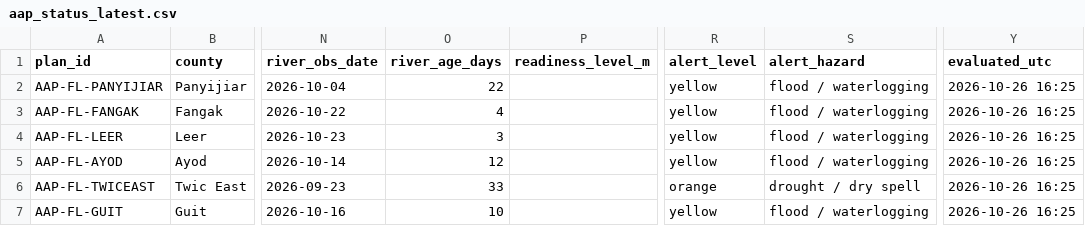
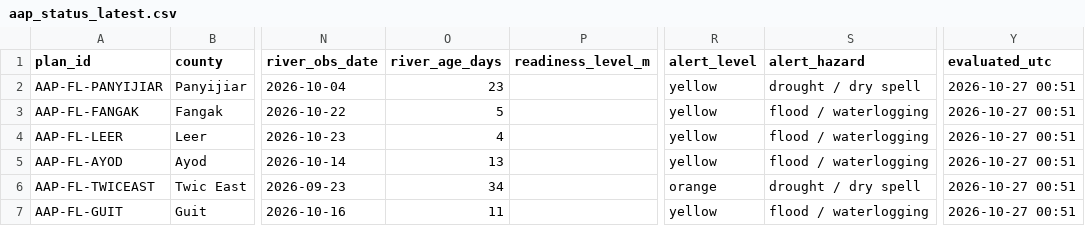
Before and after one commit to Penuelabi/altimetry-nightly, a CSV file: aa_out/aap_status_latest.csv, drawn as a sheet; only a part is shown, gaps mark what is left out; the diff names each change by its address in the sheet, - before the commit and + after, or states it on an @@ line.

```diff
--- a/aa_out/aap_status_latest.csv
+++ b/aa_out/aap_status_latest.csv
-O2 (river_age_days): 22
+O2 (river_age_days): 23
-S2 (alert_hazard): flood / waterlogging
+S2 (alert_hazard): drought / dry spell
-Y2:Y7 (evaluated_utc): 2026-10-26 16:25
+Y2:Y7 (evaluated_utc): 2026-10-27 00:51
-O3 (river_age_days): 4
+O3 (river_age_days): 5
-O4 (river_age_days): 3
+O4 (river_age_days): 4
-O5 (river_age_days): 12
+O5 (river_age_days): 13
-O6 (river_age_days): 33
+O6 (river_age_days): 34
-O7 (river_age_days): 10
+O7 (river_age_days): 11
```
Also changed, not shown: aa_out/aa_indicator_ledger.csv, aa_out/county_gauge_options.csv, 21 other files.
